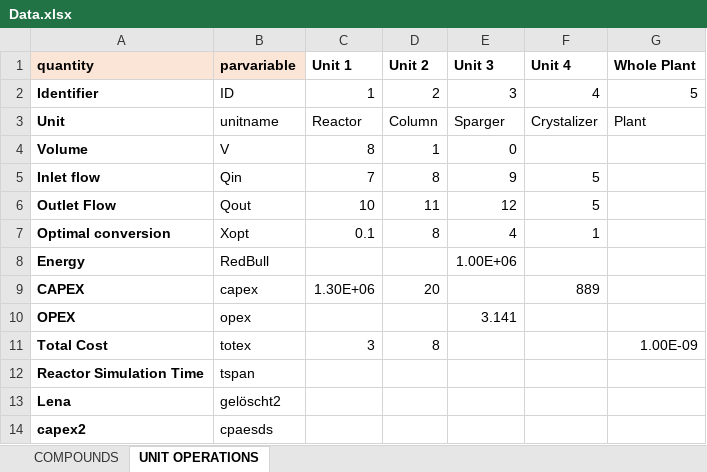
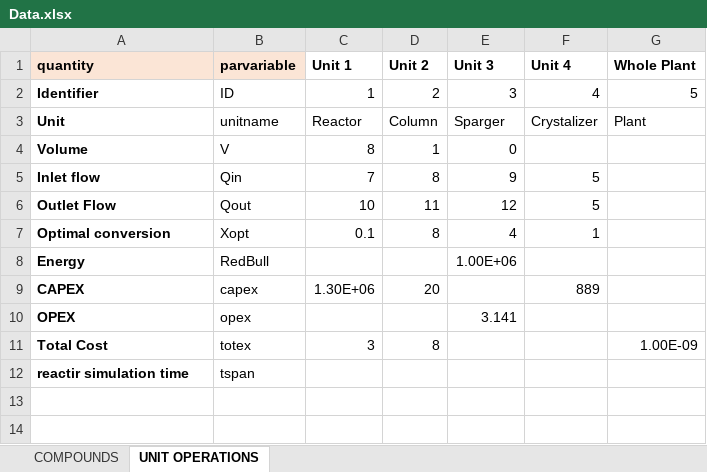
Before and after one commit to triceert/CS, an Excel workbook: MatlabWD/Data.xlsx, sheet UNIT OPERATIONS, drawn as a sheet; values as stored, in another font and other column widths than the file's, no borders; the diff names each change by its address in the sheet, - before the commit and + after, or states it on an @@ line.

Commit message:
Excel Sheet Ready

```diff
--- a/MatlabWD/Data.xlsx (sheet UNIT OPERATIONS)
+++ b/MatlabWD/Data.xlsx (sheet UNIT OPERATIONS)
-A12 (quantity): Reactor Simulation Time
+A12 (quantity): reactir simulation time
-row 13: Lena | gelöscht2
-row 14: capex2 | cpaesds
```
Also changed, not shown: sheet COMPOUNDS.
